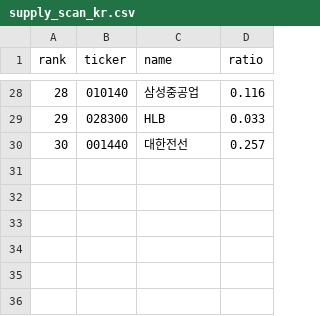
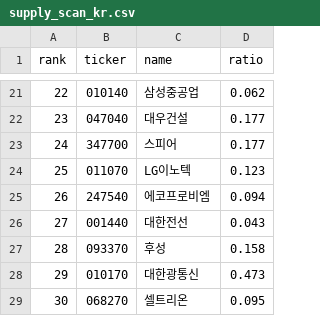
Before and after one commit to sosonamso/engi_stock_ai, a CSV file: supply_scan_kr.csv, drawn as a sheet; only a part is shown, gaps mark what is left out; removed rows and columns are numbered as before the commit, all else as after; the diff covers the shown part only; the diff names each change by its address in the sheet, - before the commit and + after, or states it on an @@ line.

```diff
--- a/supply_scan_kr.csv
+++ b/supply_scan_kr.csv
@@ column A (rank) renumbered between rows 11 and 26 @@
-D21 (ratio): 0.116
+D21 (ratio): 0.062
-row 29: 29 | 028300 | HLB | 0.033
+row 22: 23 | 047040 | 대우건설 | 0.177
+row 23: 24 | 347700 | 스피어 | 0.177
+row 24: 25 | 011070 | LG이노텍 | 0.123
+row 25: 26 | 247540 | 에코프로비엠 | 0.094
-D26 (ratio): 0.257
+D26 (ratio): 0.043
+row 27: 28 | 093370 | 후성 | 0.158
+row 28: 29 | 010170 | 대한광통신 | 0.473
+row 29: 30 | 068270 | 셀트리온 | 0.095
```
Also changed, not shown: 6 added rows, 13 removed rows and 13 edited cells elsewhere in this file, supply_signals_kr.csv.
